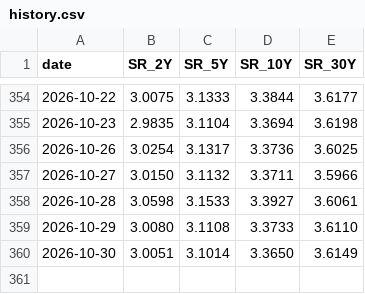
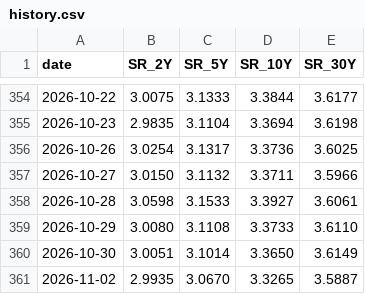
Before and after one commit to Driefrixh/zins-monitor, a CSV file: data/history.csv, drawn as a sheet; only a part is shown, gaps mark what is left out; the diff names each change by its address in the sheet, - before the commit and + after, or states it on an @@ line.

```diff
--- a/data/history.csv
+++ b/data/history.csv
+row 361: 2026-11-02 | 2.9935 | 3.0670 | 3.3265 | 3.5887
```
Also changed, not shown: 2 other files.
